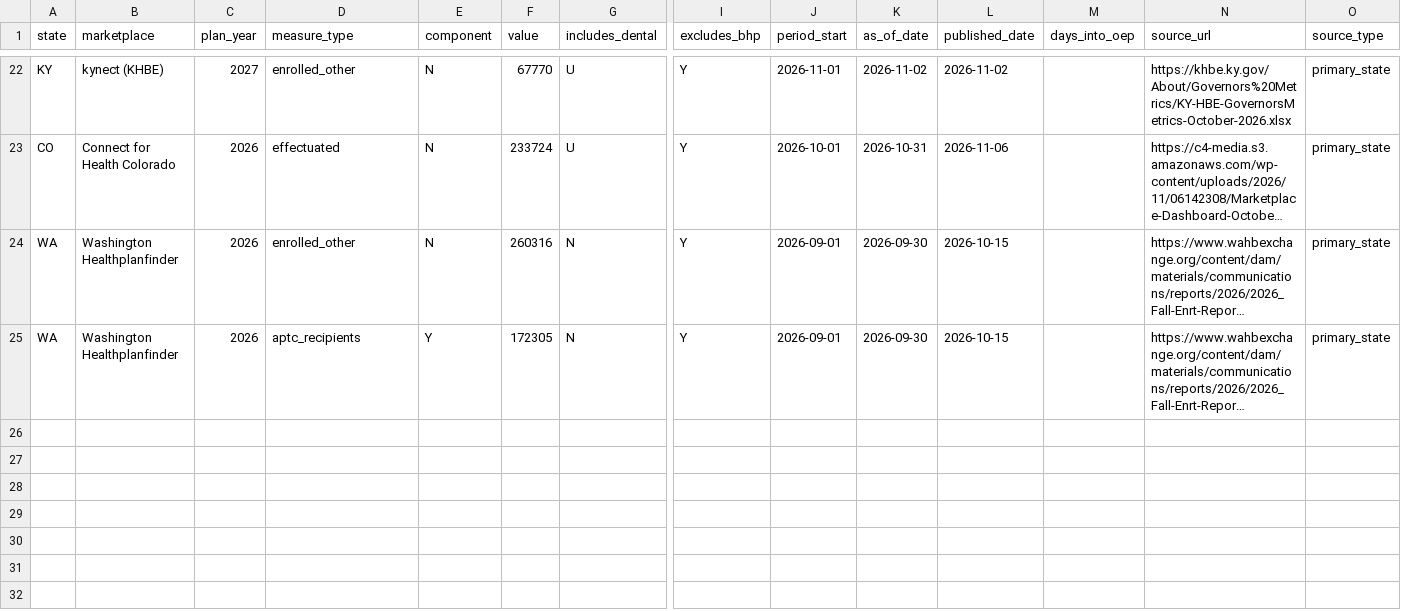
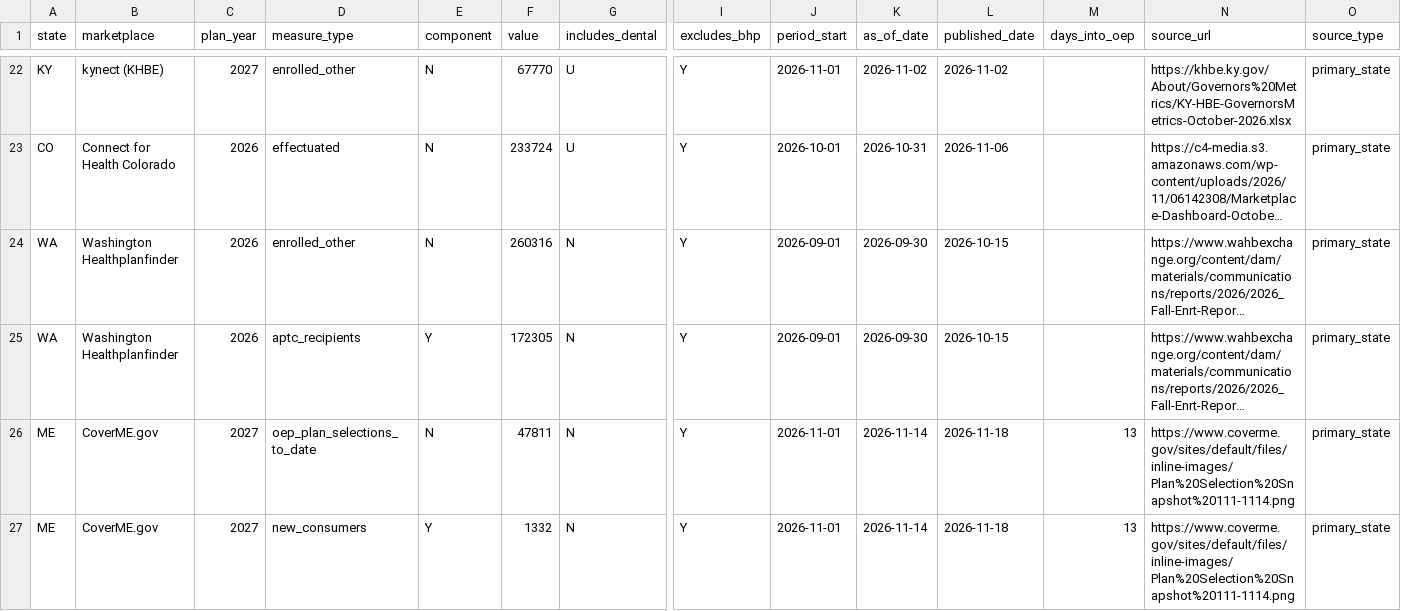
Before and after one commit to INicchitta12/enrollment-tracker, a CSV file: data/marketplace_state_reported.csv, drawn as a sheet; only a part is shown, gaps mark what is left out; long unchanged cells end in …; rows hold the shown columns only; the diff names each change by its address in the sheet, - before the commit and + after, or states it on an @@ line.

```diff
--- a/data/marketplace_state_reported.csv
+++ b/data/marketplace_state_reported.csv
+row 26: ME | CoverME.gov | 2027 | oep_plan_selections_to_date | N | 47811 | N | Y | 2026-11-01 | 2026-11-14 | 2026-11-18 | 13 | https://www.coverme.gov/sites/default/files/inline-images/Plan%20Selection%20Snapshot%20111-1114.png | primary_state
+row 27: ME | CoverME.gov | 2027 | new_consumers | Y | 1332 | N | Y | 2026-11-01 | 2026-11-14 | 2026-11-18 | 13 | https://www.coverme.gov/sites/default/files/inline-images/Plan%20Selection%20Snapshot%20111-1114.png | primary_state
```
Also changed, not shown: logs/marketplace_probe_log.csv.
